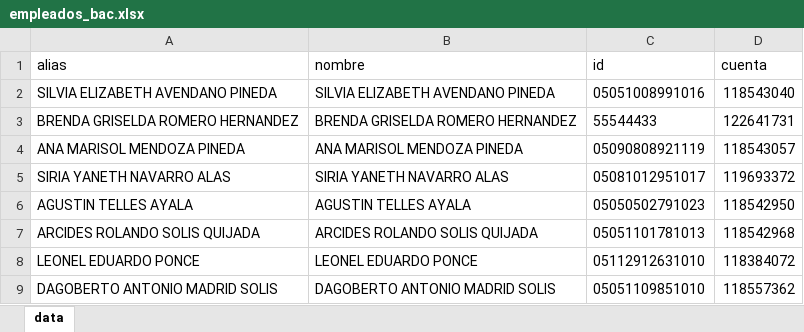
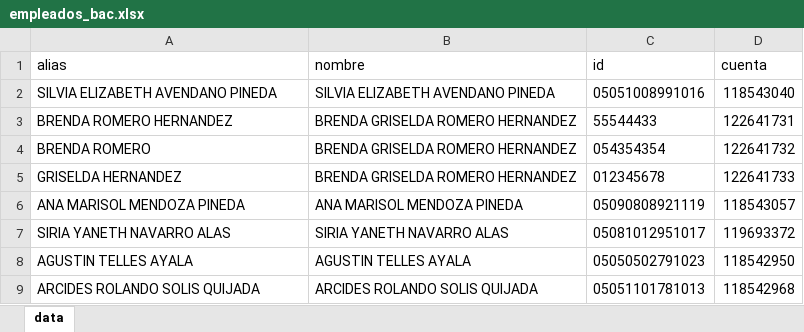
Before and after one commit to grupoMZ/planilla-BAC, an Excel workbook: empleados_bac.xlsx, sheet data, drawn as a sheet; only a part is shown; the shorter side is filled out with more unchanged rows; values as stored, in another font and other column widths than the file's, no borders; the diff names each change by its address in the sheet, - before the commit and + after, or states it on an @@ line.

```diff
--- a/empleados_bac.xlsx (sheet data)
+++ b/empleados_bac.xlsx (sheet data)
-A3 (alias): BRENDA GRISELDA ROMERO HERNANDEZ
+A3 (alias): BRENDA ROMERO HERNANDEZ
+row 4: BRENDA ROMERO | BRENDA GRISELDA ROMERO HERNANDEZ | 054354354 | 122641732
+row 5: GRISELDA HERNANDEZ | BRENDA GRISELDA ROMERO HERNANDEZ | 012345678 | 122641733
```
Also changed, not shown: 3 other files.
